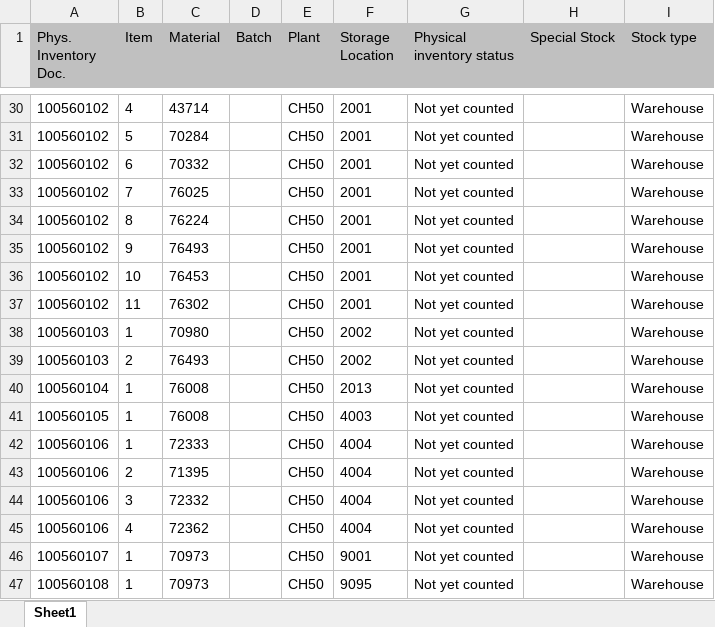
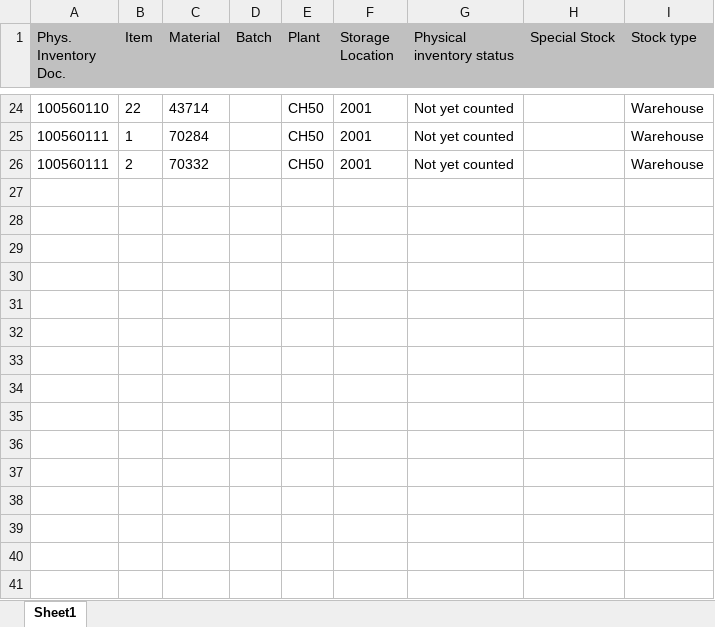
Before and after one commit to Karimbalestrero/Inventory-Dashboard, an Excel workbook: data/inventory.xlsx, sheet Sheet1, drawn as a sheet; only a part is shown, gaps mark what is left out; values as stored, in another font and other column widths than the file's, no borders; removed rows and columns are numbered as before the commit, all else as after; the diff covers the shown part only; the diff names each change by its address in the sheet, - before the commit and + after, or states it on an @@ line.

```diff
--- a/data/inventory.xlsx (sheet Sheet1)
+++ b/data/inventory.xlsx (sheet Sheet1)
-A24 (Phys. Inventory Doc.): 100560102
+A24 (Phys. Inventory Doc.): 100560110
-B24 (Item): 4
+B24 (Item): 22
-A25:A26 (Phys. Inventory Doc.): 100560102
+A25:A26 (Phys. Inventory Doc.): 100560111
-B25 (Item): 5
+B25 (Item): 1
-B26 (Item): 6
+B26 (Item): 2
-row 33: 100560102 | 7 | 76025 |  | CH50 | 2001 | Not yet counted |  | Warehouse
-row 34: 100560102 | 8 | 76224 |  | CH50 | 2001 | Not yet counted |  | Warehouse
-row 35: 100560102 | 9 | 76493 |  | CH50 | 2001 | Not yet counted |  | Warehouse
-row 36: 100560102 | 10 | 76453 |  | CH50 | 2001 | Not yet counted |  | Warehouse
-row 37: 100560102 | 11 | 76302 |  | CH50 | 2001 | Not yet counted |  | Warehouse
-row 38: 100560103 | 1 | 70980 |  | CH50 | 2002 | Not yet counted |  | Warehouse
-row 39: 100560103 | 2 | 76493 |  | CH50 | 2002 | Not yet counted |  | Warehouse
-row 40: 100560104 | 1 | 76008 |  | CH50 | 2013 | Not yet counted |  | Warehouse
-row 41: 100560105 | 1 | 76008 |  | CH50 | 4003 | Not yet counted |  | Warehouse
-row 42: 100560106 | 1 | 72333 |  | CH50 | 4004 | Not yet counted |  | Warehouse
-row 43: 100560106 | 2 | 71395 |  | CH50 | 4004 | Not yet counted |  | Warehouse
-row 44: 100560106 | 3 | 72332 |  | CH50 | 4004 | Not yet counted |  | Warehouse
-row 45: 100560106 | 4 | 72362 |  | CH50 | 4004 | Not yet counted |  | Warehouse
-row 46: 100560107 | 1 | 70973 |  | CH50 | 9001 | Not yet counted |  | Warehouse
-row 47: 100560108 | 1 | 70973 |  | CH50 | 9095 | Not yet counted |  | Warehouse
```
Also changed, not shown: 6 removed rows and 44 edited cells elsewhere in this sheet.
